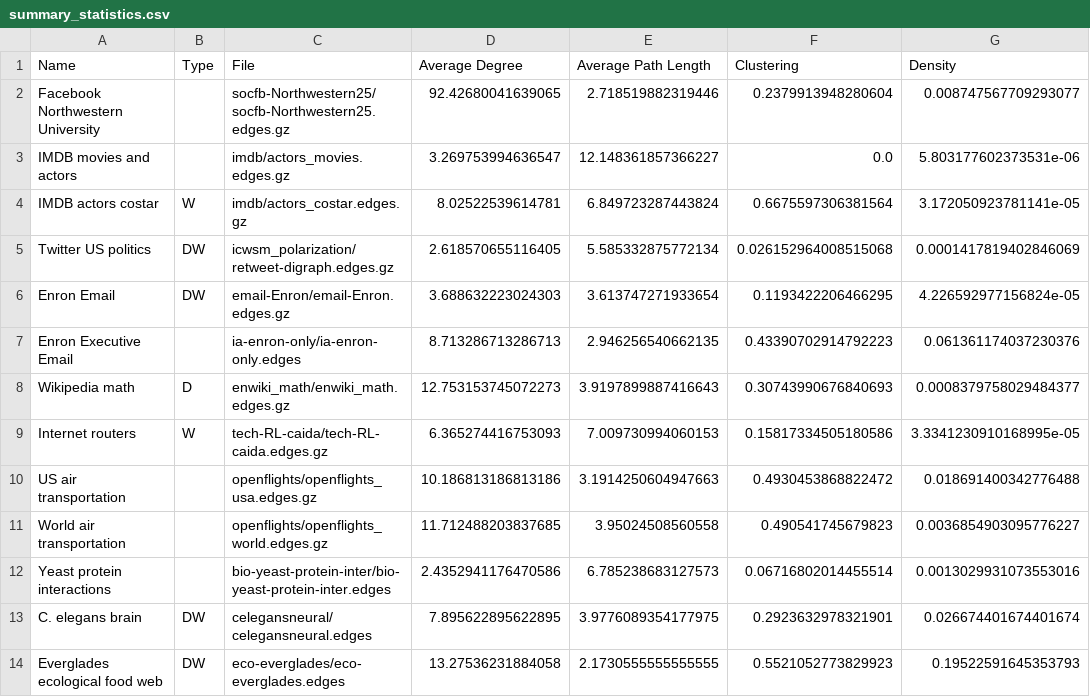
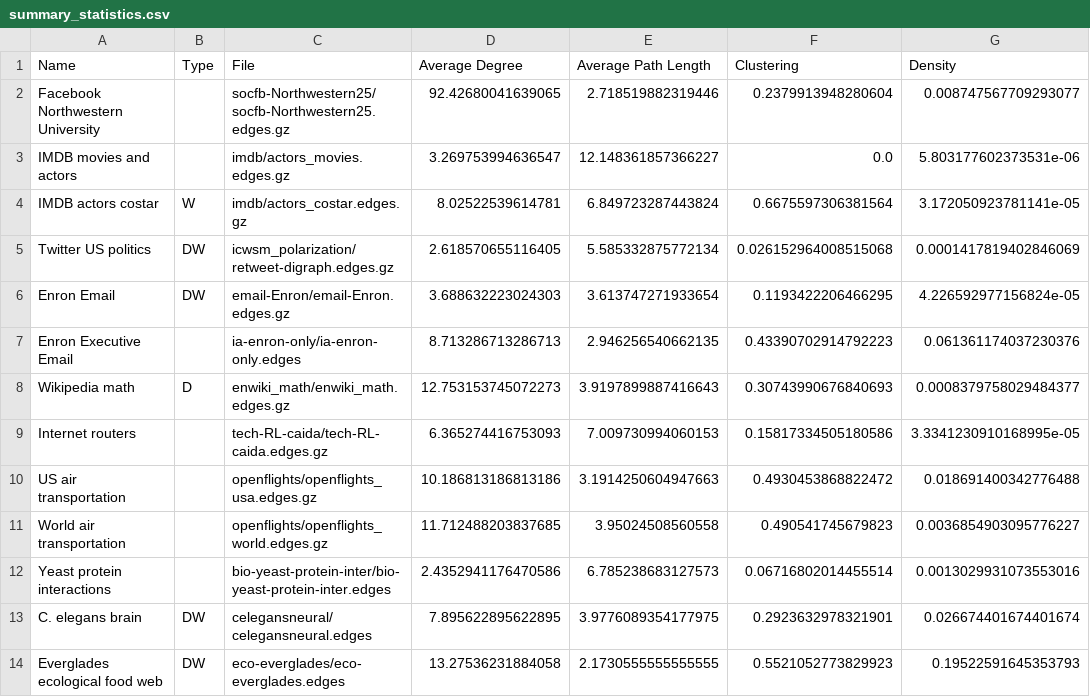
Before and after one commit to CambridgeUniversityPress/FirstCourseNetworkScience, a CSV file: datasets/summary_statistics.csv, drawn as a sheet; only a part is shown; the diff names each change by its address in the sheet, - before the commit and + after, or states it on an @@ line.

```diff
--- a/datasets/summary_statistics.csv
+++ b/datasets/summary_statistics.csv
-B9 (Type): W
+B9 (Type): (empty)
```
Also changed, not shown: 1 other file.
